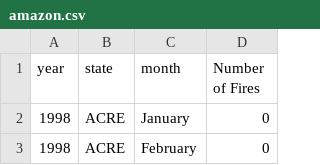
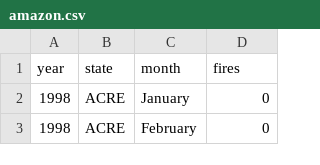
Before and after one commit to deltalite/Brazil-Forest-Fires, a CSV file: data/amazon.csv, drawn as a sheet; only a part is shown.

```diff
--- a/data/amazon.csv
+++ b/data/amazon.csv
@@ -1,2 +1,2 @@
-year,state,month,Number of Fires
+year,state,month,fires
 1998,ACRE,January,0
```
Also changed, not shown: 3 other files.
